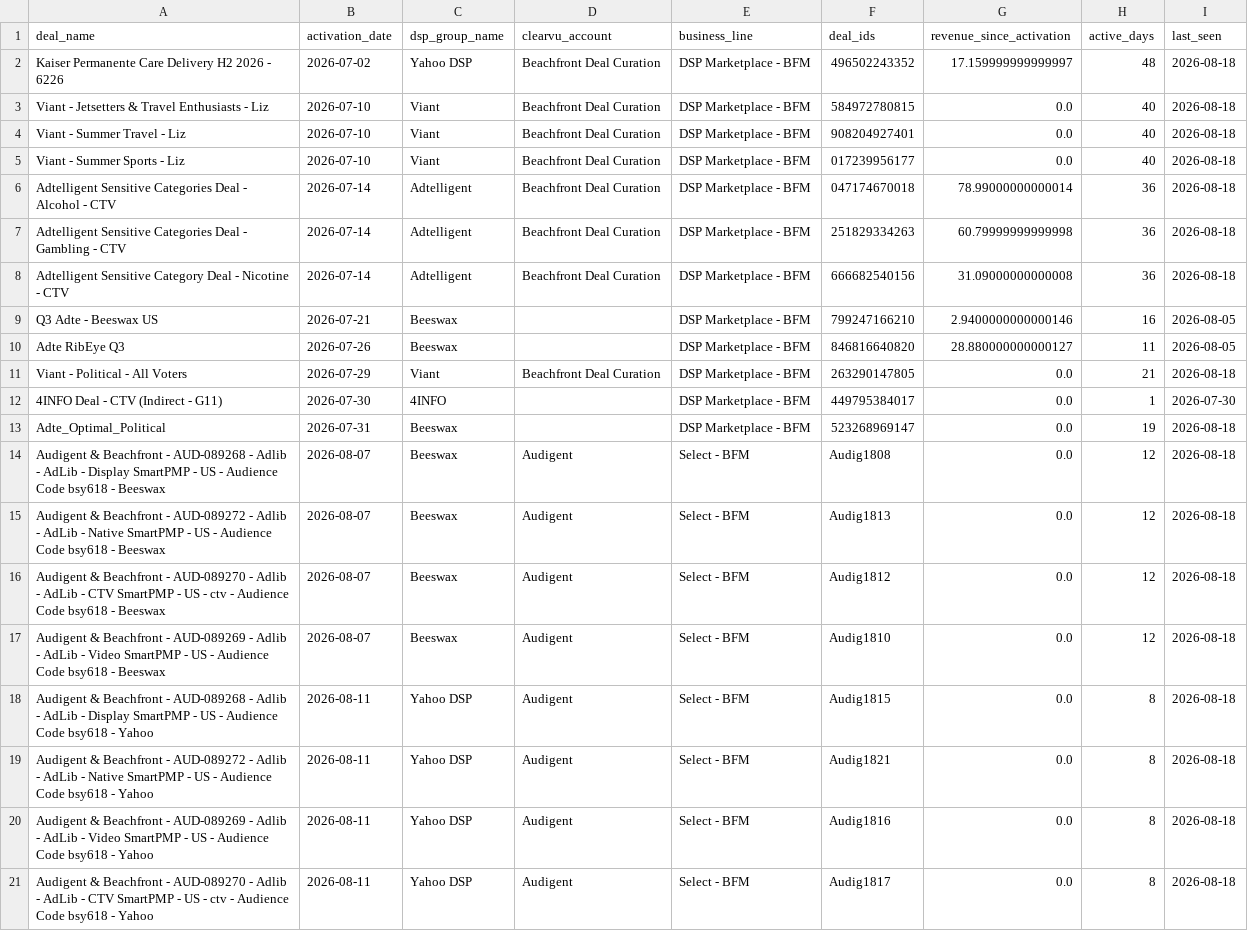
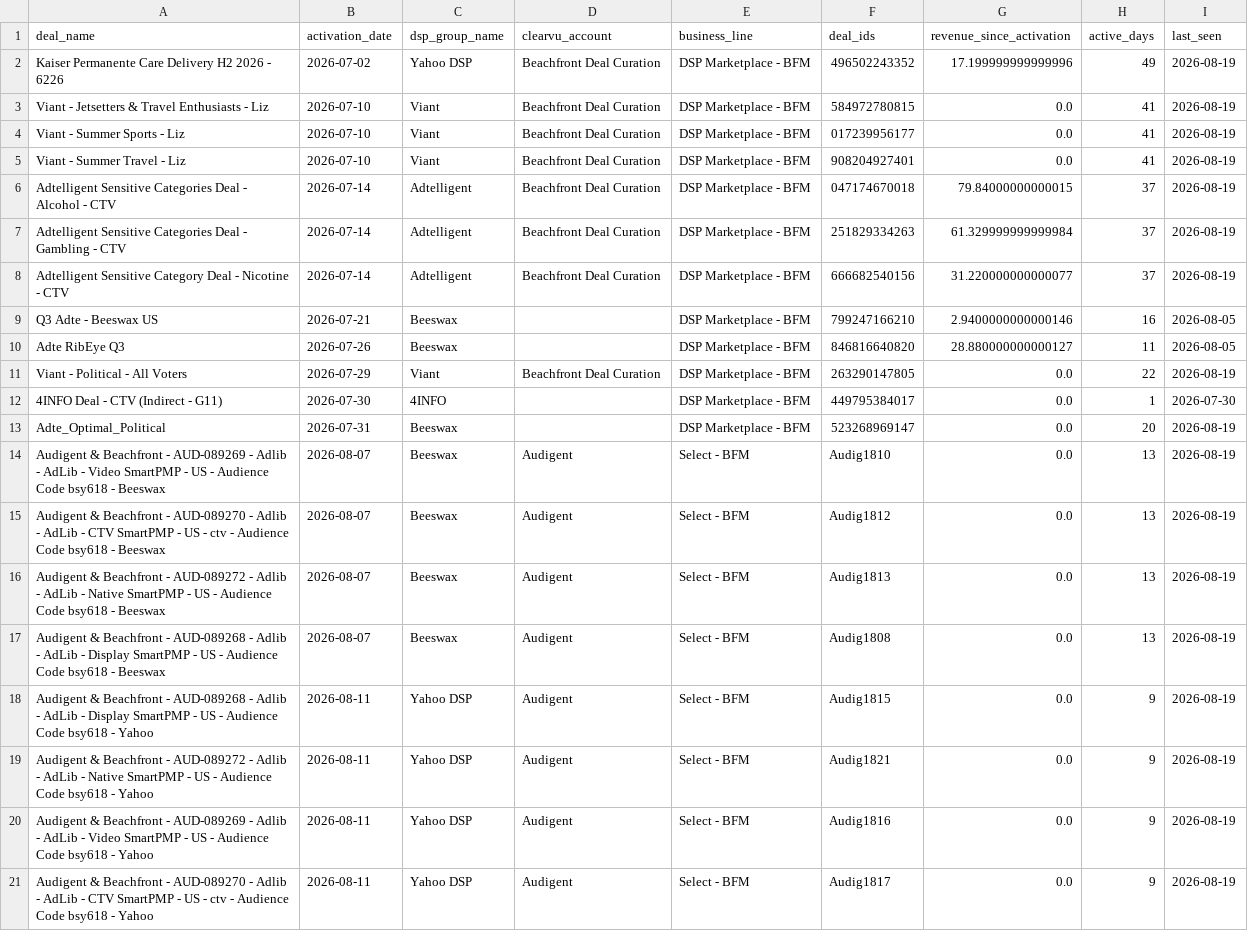
Before and after one commit to juan-seedtag/neurox_dashboard, a CSV file: output/adex_cq3_new_deals.csv, drawn as a sheet.

```diff
--- a/output/adex_cq3_new_deals.csv
+++ b/output/adex_cq3_new_deals.csv
@@ -1,21 +1,21 @@
 deal_name,activation_date,dsp_group_name,clearvu_account,business_line,deal_ids,revenue_since_activation,active_days,last_seen
-Kaiser Permanente Care Delivery H2 2026 - 6226,2026-07-02,Yahoo DSP,Beachfront Deal Curation,DSP Marketplace - BFM,496502243352,17.159999999999997,48,2026-08-18
-Viant - Jetsetters & Travel Enthusiasts -  Liz,2026-07-10,Viant,Beachfront Deal Curation,DSP Marketplace - BFM,584972780815,0.0,40,2026-08-18
-Viant - Summer Travel - Liz,2026-07-10,Viant,Beachfront Deal Curation,DSP Marketplace - BFM,908204927401,0.0,40,2026-08-18
-Viant - Summer Sports - Liz,2026-07-10,Viant,Beachfront Deal Curation,DSP Marketplace - BFM,017239956177,0.0,40,2026-08-18
-Adtelligent Sensitive Categories Deal - Alcohol - CTV,2026-07-14,Adtelligent,Beachfront Deal Curation,DSP Marketplace - BFM,047174670018,78.99000000000014,36,2026-08-18
-Adtelligent Sensitive Categories Deal - Gambling - CTV,2026-07-14,Adtelligent,Beachfront Deal Curation,DSP Marketplace - BFM,251829334263,60.79999999999998,36,2026-08-18
-Adtelligent Sensitive Category Deal - Nicotine - CTV,2026-07-14,Adtelligent,Beachfront Deal Curation,DSP Marketplace - BFM,666682540156,31.09000000000008,36,2026-08-18
+Kaiser Permanente Care Delivery H2 2026 - 6226,2026-07-02,Yahoo DSP,Beachfront Deal Curation,DSP Marketplace - BFM,496502243352,17.199999999999996,49,2026-08-19
+Viant - Jetsetters & Travel Enthusiasts -  Liz,2026-07-10,Viant,Beachfront Deal Curation,DSP Marketplace - BFM,584972780815,0.0,41,2026-08-19
+Viant - Summer Sports - Liz,2026-07-10,Viant,Beachfront Deal Curation,DSP Marketplace - BFM,017239956177,0.0,41,2026-08-19
+Viant - Summer Travel - Liz,2026-07-10,Viant,Beachfront Deal Curation,DSP Marketplace - BFM,908204927401,0.0,41,2026-08-19
+Adtelligent Sensitive Categories Deal - Alcohol - CTV,2026-07-14,Adtelligent,Beachfront Deal Curation,DSP Marketplace - BFM,047174670018,79.84000000000015,37,2026-08-19
+Adtelligent Sensitive Categories Deal - Gambling - CTV,2026-07-14,Adtelligent,Beachfront Deal Curation,DSP Marketplace - BFM,251829334263,61.329999999999984,37,2026-08-19
+Adtelligent Sensitive Category Deal - Nicotine - CTV,2026-07-14,Adtelligent,Beachfront Deal Curation,DSP Marketplace - BFM,666682540156,31.220000000000077,37,2026-08-19
 Q3 Adte - Beeswax US,2026-07-21,Beeswax,,DSP Marketplace - BFM,799247166210,2.9400000000000146,16,2026-08-05
 Adte RibEye Q3,2026-07-26,Beeswax,,DSP Marketplace - BFM,846816640820,28.880000000000127,11,2026-08-05
-Viant - Political - All Voters ,2026-07-29,Viant,Beachfront Deal Curation,DSP Marketplace - BFM,263290147805,0.0,21,2026-08-18
+Viant - Political - All Voters ,2026-07-29,Viant,Beachfront Deal Curation,DSP Marketplace - BFM,263290147805,0.0,22,2026-08-19
 4INFO Deal - CTV (Indirect - G11),2026-07-30,4INFO,,DSP Marketplace - BFM,449795384017,0.0,1,2026-07-30
-Adte_Optimal_Political,2026-07-31,Beeswax,,DSP Marketplace - BFM,523268969147,0.0,19,2026-08-18
-Audigent & Beachfront - AUD-089268 - Adlib - AdLib - Display SmartPMP - US - Audience Code bsy618 - Beeswax,2026-08-07,Beeswax,Audigent,Select - BFM,Audig1808,0.0,12,2026-08-18
-Audigent & Beachfront - AUD-089272 - Adlib - AdLib - Native SmartPMP - US - Audience Code bsy618 - Beeswax,2026-08-07,Beeswax,Audigent,Select - BFM,Audig1813,0.0,12,2026-08-18
-Audigent & Beachfront - AUD-089270 - Adlib - AdLib - CTV SmartPMP - US - ctv - Audience Code bsy618 - Beeswax,2026-08-07,Beeswax,Audigent,Select - BFM,Audig1812,0.0,12,2026-08-18
-Audigent & Beachfront - AUD-089269 - Adlib - AdLib - Video SmartPMP - US - Audience Code bsy618 - Beeswax,2026-08-07,Beeswax,Audigent,Select - BFM,Audig1810,0.0,12,2026-08-18
-Audigent & Beachfront - AUD-089268 - Adlib - AdLib - Display SmartPMP - US - Audience Code bsy618 - Yahoo,2026-08-11,Yahoo DSP,Audigent,Select - BFM,Audig1815,0.0,8,2026-08-18
-Audigent & Beachfront - AUD-089272 - Adlib - AdLib - Native SmartPMP - US - Audience Code bsy618 - Yahoo,2026-08-11,Yahoo DSP,Audigent,Select - BFM,Audig1821,0.0,8,2026-08-18
-Audigent & Beachfront - AUD-089269 - Adlib - AdLib - Video SmartPMP - US - Audience Code bsy618 - Yahoo,2026-08-11,Yahoo DSP,Audigent,Select - BFM,Audig1816,0.0,8,2026-08-18
-Audigent & Beachfront - AUD-089270 - Adlib - AdLib - CTV SmartPMP - US - ctv - Audience Code bsy618 - Yahoo,2026-08-11,Yahoo DSP,Audigent,Select - BFM,Audig1817,0.0,8,2026-08-18
+Adte_Optimal_Political,2026-07-31,Beeswax,,DSP Marketplace - BFM,523268969147,0.0,20,2026-08-19
+Audigent & Beachfront - AUD-089269 - Adlib - AdLib - Video SmartPMP - US - Audience Code bsy618 - Beeswax,2026-08-07,Beeswax,Audigent,Select - BFM,Audig1810,0.0,13,2026-08-19
+Audigent & Beachfront - AUD-089270 - Adlib - AdLib - CTV SmartPMP - US - ctv - Audience Code bsy618 - Beeswax,2026-08-07,Beeswax,Audigent,Select - BFM,Audig1812,0.0,13,2026-08-19
+Audigent & Beachfront - AUD-089272 - Adlib - AdLib - Native SmartPMP - US - Audience Code bsy618 - Beeswax,2026-08-07,Beeswax,Audigent,Select - BFM,Audig1813,0.0,13,2026-08-19
+Audigent & Beachfront - AUD-089268 - Adlib - AdLib - Display SmartPMP - US - Audience Code bsy618 - Beeswax,2026-08-07,Beeswax,Audigent,Select - BFM,Audig1808,0.0,13,2026-08-19
+Audigent & Beachfront - AUD-089268 - Adlib - AdLib - Display SmartPMP - US - Audience Code bsy618 - Yahoo,2026-08-11,Yahoo DSP,Audigent,Select - BFM,Audig1815,0.0,9,2026-08-19
+Audigent & Beachfront - AUD-089272 - Adlib - AdLib - Native SmartPMP - US - Audience Code bsy618 - Yahoo,2026-08-11,Yahoo DSP,Audigent,Select - BFM,Audig1821,0.0,9,2026-08-19
+Audigent & Beachfront - AUD-089269 - Adlib - AdLib - Video SmartPMP - US - Audience Code bsy618 - Yahoo,2026-08-11,Yahoo DSP,Audigent,Select - BFM,Audig1816,0.0,9,2026-08-19
+Audigent & Beachfront - AUD-089270 - Adlib - AdLib - CTV SmartPMP - US - ctv - Audience Code bsy618 - Yahoo,2026-08-11,Yahoo DSP,Audigent,Select - BFM,Audig1817,0.0,9,2026-08-19
```
Also changed, not shown: output/adex_commercial.csv, output/adex_cq3_followup.csv, 6 other files.
